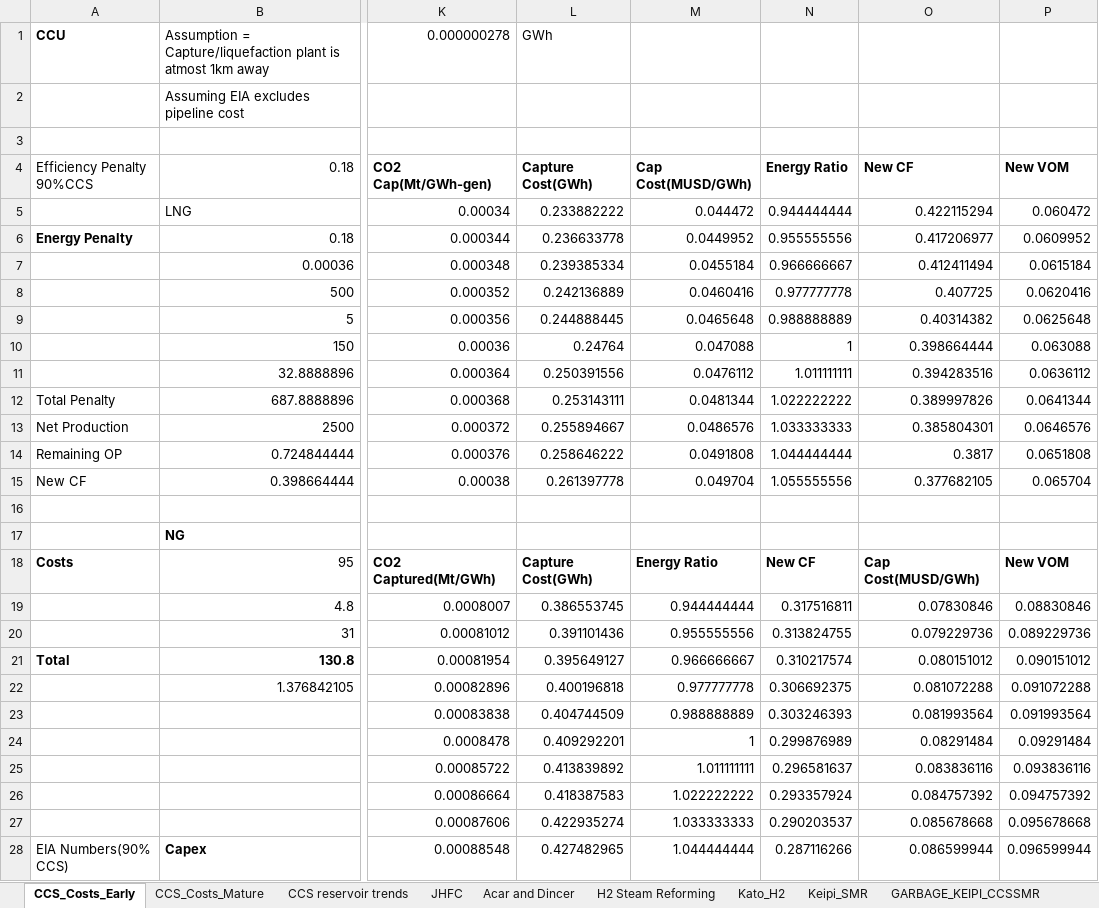
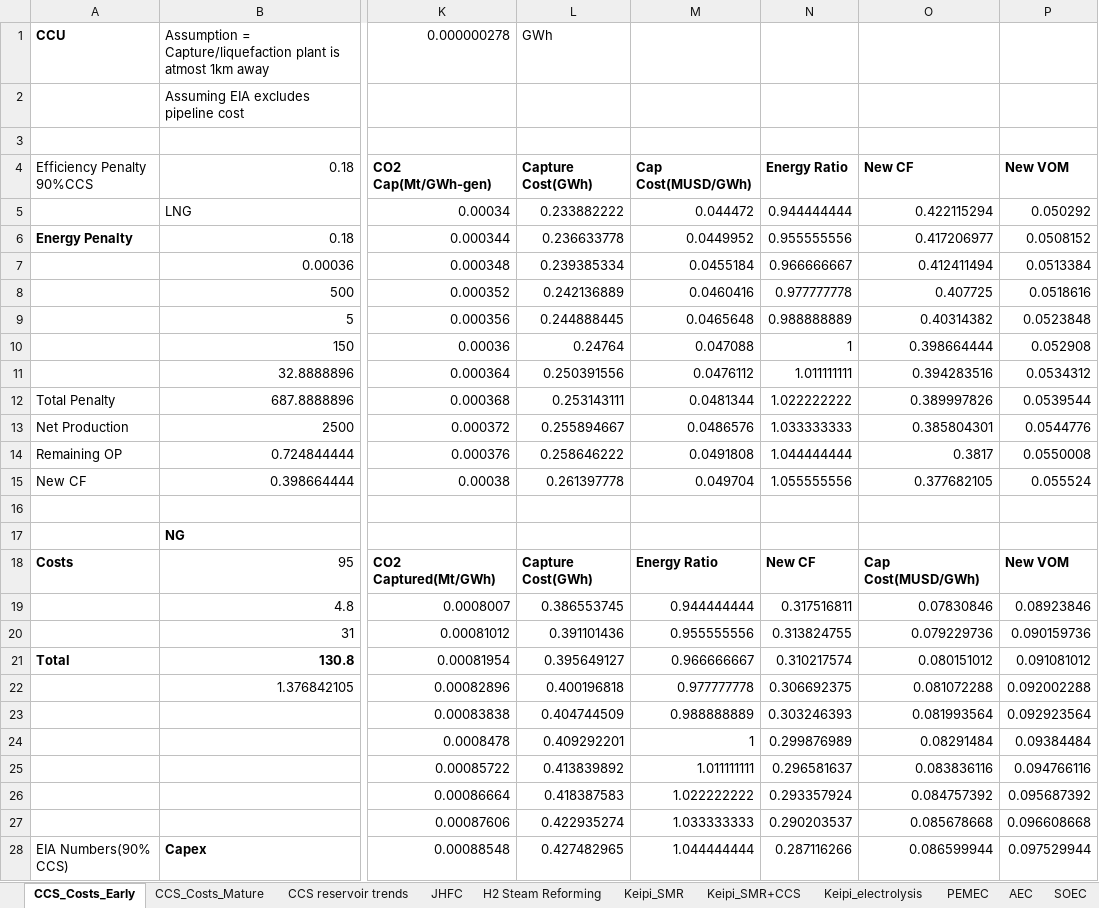
Before and after one commit to arfc/i2cner, an Excel workbook: data/tech-economic-data.xlsx, sheet CCS_Costs_Early, drawn as a sheet; only a part is shown, gaps mark what is left out; values as stored, in another font and other column widths than the file's, no borders; the diff covers the shown part only; the diff names each change by its address in the sheet, - before the commit and + after, or states it on an @@ line.

```diff
--- a/data/tech-economic-data.xlsx (sheet CCS_Costs_Early)
+++ b/data/tech-economic-data.xlsx (sheet CCS_Costs_Early)
-sheet tab: GARBAGE_KEIPI_CCSSMR
+sheet tab: Keipi_SMR+CCS
-sheet tab: Acar and Dincer
-sheet tab: Kato_H2
-P5 (New VOM): 0.060472
+P5 (New VOM): 0.050292
-P6 (New VOM): 0.0609952
+P6 (New VOM): 0.0508152
-P7 (New VOM): 0.0615184
+P7 (New VOM): 0.0513384
-P8 (New VOM): 0.0620416
+P8 (New VOM): 0.0518616
-P9 (New VOM): 0.0625648
+P9 (New VOM): 0.0523848
-P10 (New VOM): 0.063088
+P10 (New VOM): 0.052908
-P11 (New VOM): 0.0636112
+P11 (New VOM): 0.0534312
-P12 (New VOM): 0.0641344
+P12 (New VOM): 0.0539544
-P13 (New VOM): 0.0646576
+P13 (New VOM): 0.0544776
-P14 (New VOM): 0.0651808
+P14 (New VOM): 0.0550008
-P15 (New VOM): 0.065704
+P15 (New VOM): 0.055524
-P19 (New VOM): 0.08830846
+P19 (New VOM): 0.08923846
-P20 (New VOM): 0.089229736
+P20 (New VOM): 0.090159736
-P21 (New VOM): 0.090151012
+P21 (New VOM): 0.091081012
-P22 (New VOM): 0.091072288
+P22 (New VOM): 0.092002288
-P23 (New VOM): 0.091993564
+P23 (New VOM): 0.092923564
-P24 (New VOM): 0.09291484
+P24 (New VOM): 0.09384484
-P25 (New VOM): 0.093836116
+P25 (New VOM): 0.094766116
-P26 (New VOM): 0.094757392
+P26 (New VOM): 0.095687392
-P27 (New VOM): 0.095678668
+P27 (New VOM): 0.096608668
-P28 (New VOM): 0.096599944
+P28 (New VOM): 0.097529944
```
Also changed, not shown: 5 edited cells elsewhere in this sheet, sheet Keipi_electrolysis, sheet Keipi_SMR+CCS, sheet Keipi_SMR, sheet PEMEC, sheet Photoconversion, sheet AEC, 5 more sheets, other sheet tabs, formulas that keep their value, 2 other files.
